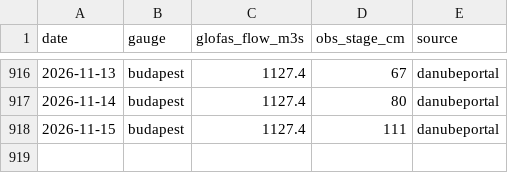
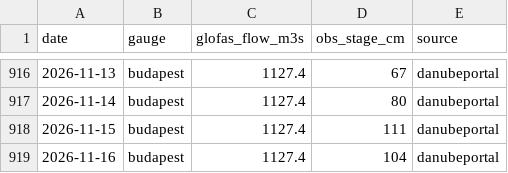
Before and after one commit to Adamexperiences/ae-glofas, a CSV file: data/pairs.csv, drawn as a sheet; only a part is shown, gaps mark what is left out; the diff names each change by its address in the sheet, - before the commit and + after, or states it on an @@ line.

```diff
--- a/data/pairs.csv
+++ b/data/pairs.csv
+row 919: 2026-11-16 | budapest | 1127.4 | 104 | danubeportal
```
